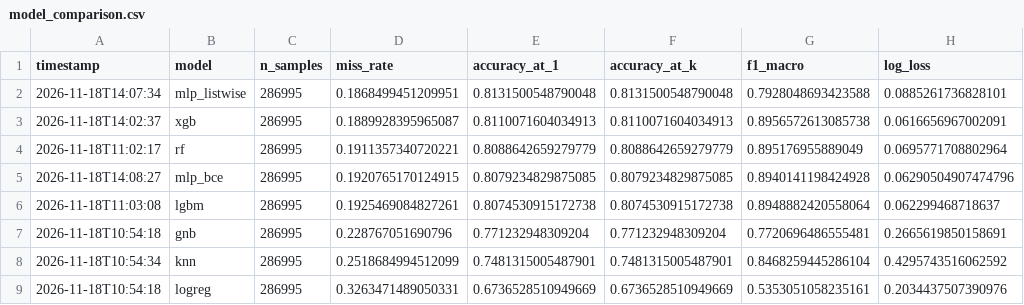
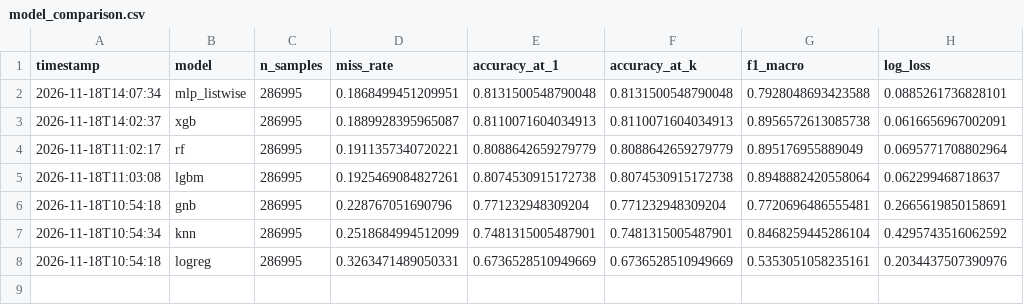
Before and after one commit to RockingThej/ML_Hackathon, a CSV file: results/model_comparison.csv, drawn as a sheet.

Commit message:
Cleanup: fill README, fix ml_emissions test, move HMM outputs to results/, remove dead files and mlp_bce

```diff
--- a/results/model_comparison.csv
+++ b/results/model_comparison.csv
@@ -4,3 +4,2 @@ timestamp,model,n_samples,miss_rate,accuracy_at_1,accuracy_at_k,f1_macro,log_los
 2026-11-18T11:02:17,rf,286995,0.1911357340720221,0.8088642659279779,0.8088642659279779,0.895176955889049,0.0695771708802964
-2026-11-18T14:08:27,mlp_bce,286995,0.1920765170124915,0.8079234829875085,0.8079234829875085,0.8940141198424928,0.06290504907474796
 2026-11-18T11:03:08,lgbm,286995,0.1925469084827261,0.8074530915172738,0.8074530915172738,0.8948882420558064,0.062299468718637
```
Also changed, not shown: 18 other files.
